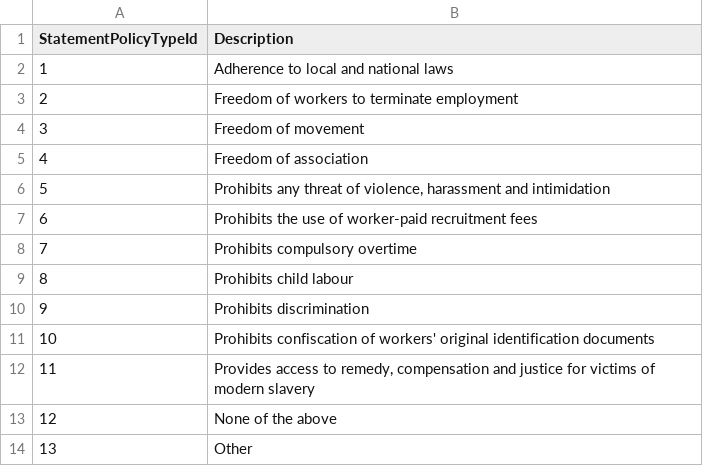
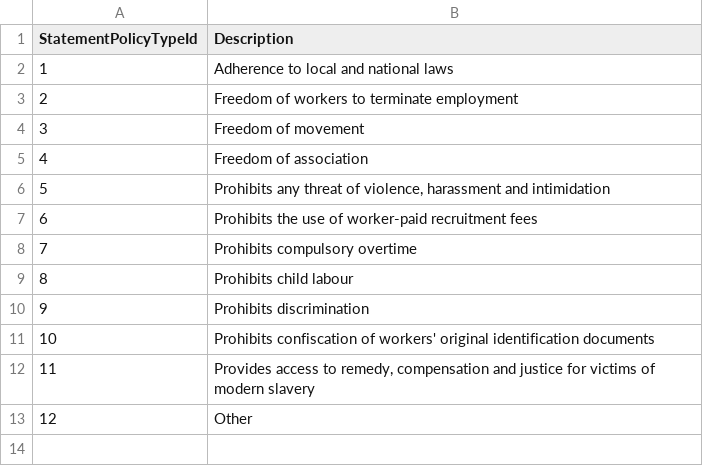
Before and after one commit to mccabesp/ModernSlavery-Beta, a CSV file: ModernSlavery.Infrastructure.Database/App_Data/MSU-StatementPolicyTypes.csv, drawn as a sheet; removed rows and columns are numbered as before the commit, all else as after; the diff names each change by its address in the sheet, - before the commit and + after, or states it on an @@ line.

Commit message:
Remove none of the above policy #3296

```diff
--- a/ModernSlavery.Infrastructure.Database/App_Data/MSU-StatementPolicyTypes.csv
+++ b/ModernSlavery.Infrastructure.Database/App_Data/MSU-StatementPolicyTypes.csv
-row 13: 12 | None of the above
@@ column A (StatementPolicyTypeId) renumbered from row 13 down @@
```
